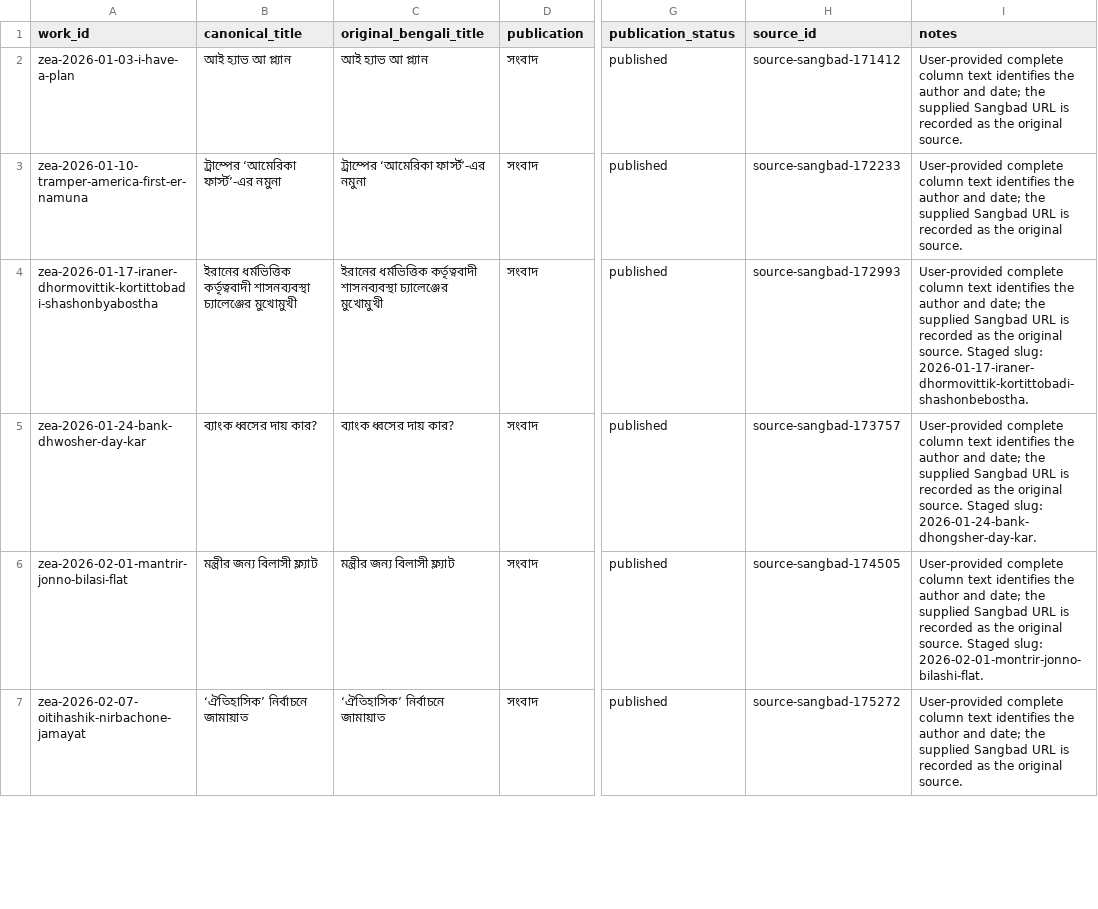
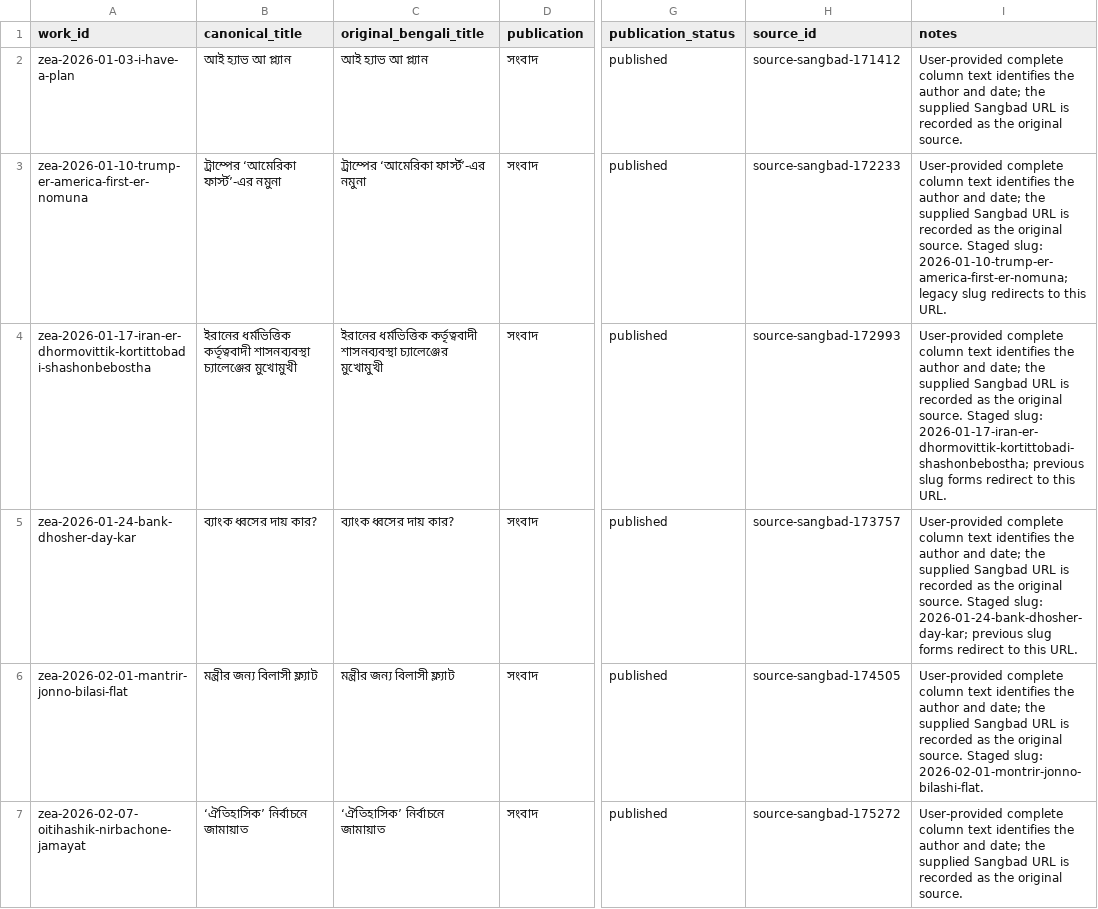
Before and after one commit to FrostByllzebub/zeauddin-ahmed-archive, a CSV file: ARTICLE_INVENTORY.csv, drawn as a sheet; only a part is shown, gaps mark what is left out; the diff covers the shown part only; the diff names each change by its address in the sheet, - before the commit and + after, or states it on an @@ line.

Commit message:
Publish staged archive columns

```diff
--- a/ARTICLE_INVENTORY.csv
+++ b/ARTICLE_INVENTORY.csv
-A3 (work_id): zea-2026-01-10-tramper-america-first-er-namuna
+A3 (work_id): zea-2026-01-10-trump-er-america-first-er-nomuna
-I3 (notes): …original source.
+I3 (notes): …original source. Staged slug: 2026-01-10-trump-er-america-first-er-nomuna; legacy slug redirects to this URL.
-A4 (work_id): zea-2026-01-17-iraner-dhormovittik-kortittobadi-shashonbyabostha
+A4 (work_id): zea-2026-01-17-iran-er-dhormovittik-kortittobadi-shashonbebostha
-I4 (notes): …Staged slug: 2026-01-17-iraner-dhormovittik-kortittobadi-shashonbebostha.
+I4 (notes): …Staged slug: 2026-01-17-iran-er-dhormovittik-kortittobadi-shashonbebostha; previous slug forms redirect to this URL.
-A5 (work_id): zea-2026-01-24-bank-dhwosher-day-kar
+A5 (work_id): zea-2026-01-24-bank-dhosher-day-kar
-I5 (notes): …Staged slug: 2026-01-24-bank-dhongsher-day-kar.
+I5 (notes): …Staged slug: 2026-01-24-bank-dhosher-day-kar; previous slug forms redirect to this URL.
```
Also changed, not shown: 3 edited cells elsewhere in this file, RIGHTS_LEDGER.csv, SOURCE_MANIFEST.csv, 13 other files.
